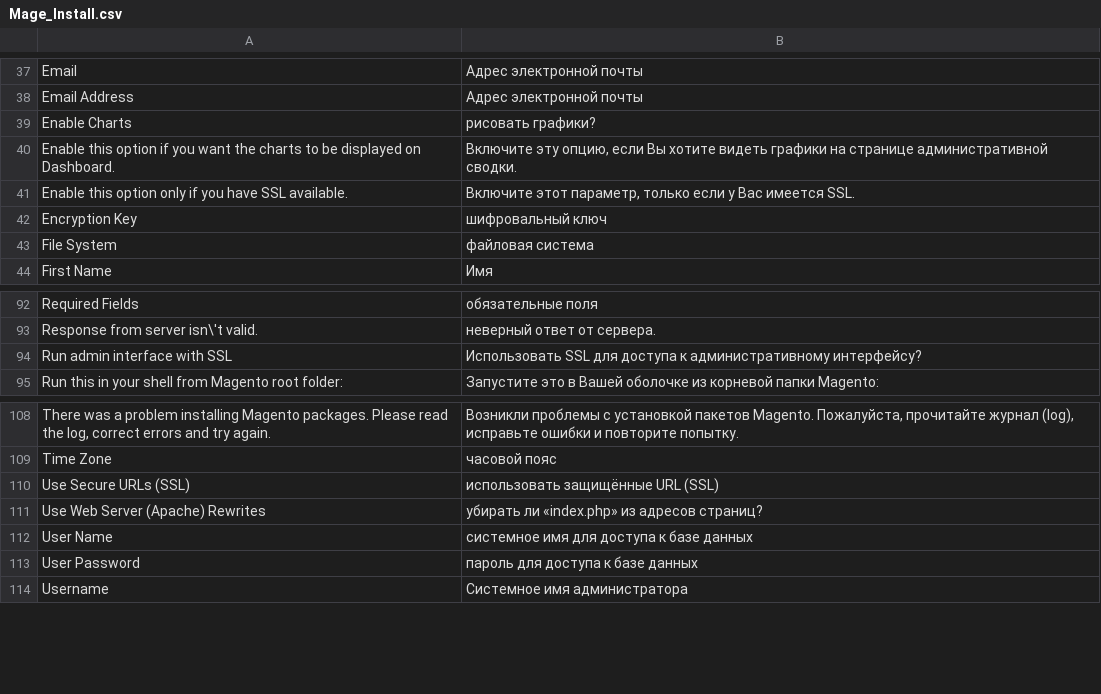
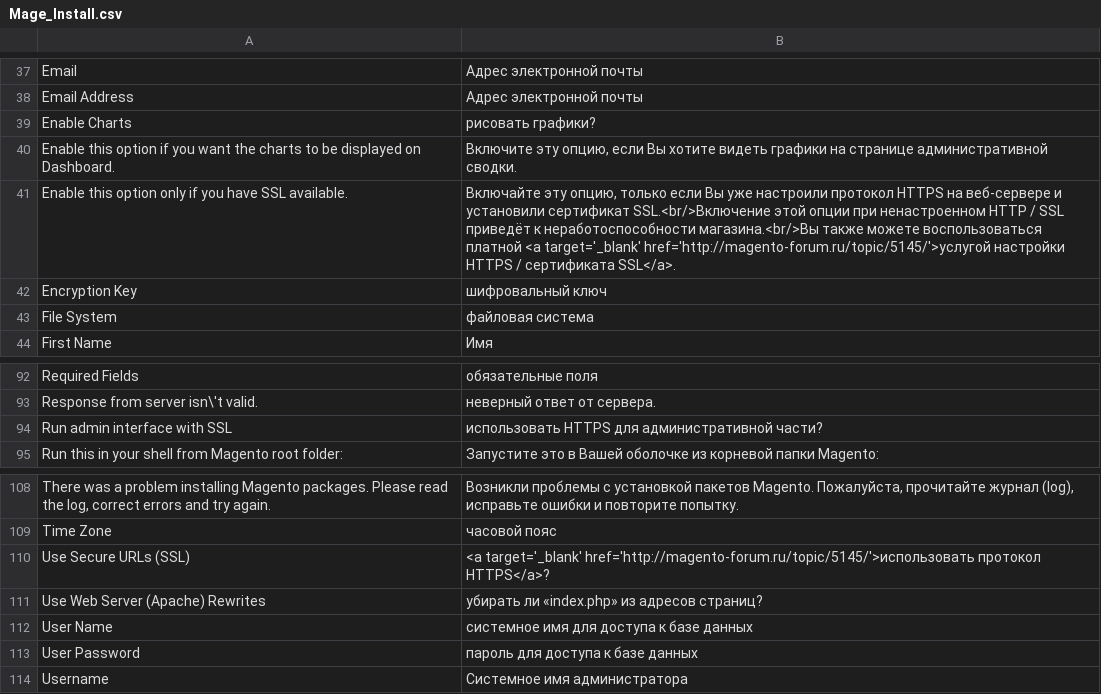
Before and after one commit to magento-russia/2, a CSV file: app/locale/ru_DF/Mage_Install.csv, drawn as a sheet; only a part is shown, gaps mark what is left out.

Commit message:
no message

```diff
--- a/app/locale/ru_DF/Mage_Install.csv
+++ b/app/locale/ru_DF/Mage_Install.csv
@@ -40,3 +40,3 @@
 "Enable this option if you want the charts to be displayed on Dashboard.","Включите эту опцию, если Вы хотите видеть графики на странице административной сводки."
-"Enable this option only if you have SSL available.","Включите этот параметр, только если у Вас имеется SSL."
+"Enable this option only if you have SSL available.","Включайте эту опцию, только если Вы уже настроили протокол HTTPS на веб-сервере и установили сертификат SSL.<br/>Включение этой опции при ненастроенном HTTP / SSL приведёт к неработоспособности магазина.<br/>Вы также можете воспользоваться платной <a target='_blank' href='http://magento-forum.ru/topic/5145/'>услугой настройки HTTPS / сертификата SSL</a>."
 "Encryption Key","шифровальный ключ"
@@ -93,3 +93,3 @@
 "Response from server isn\'t valid.","неверный ответ от сервера."
-"Run admin interface with SSL","Использовать SSL для доступа к административному интерфейсу?"
+"Run admin interface with SSL","использовать HTTPS для административной части?"
 "Run this in your shell from Magento root folder:","Запустите это в Вашей оболочке из корневой папки Magento:"
@@ -109,3 +109,3 @@
 "Time Zone","часовой пояс"
-"Use Secure URLs (SSL)","использовать защищённые URL (SSL)"
+"Use Secure URLs (SSL)","<a target='_blank' href='http://magento-forum.ru/topic/5145/'>использовать протокол HTTPS</a>?"
 "Use Web Server (Apache) Rewrites","убирать ли «index.php» из адресов страниц?"
```
